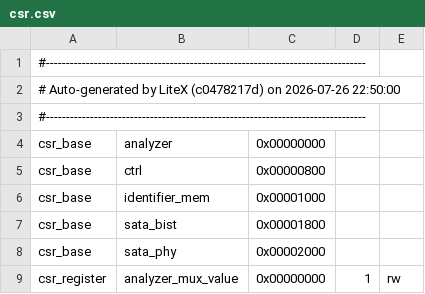
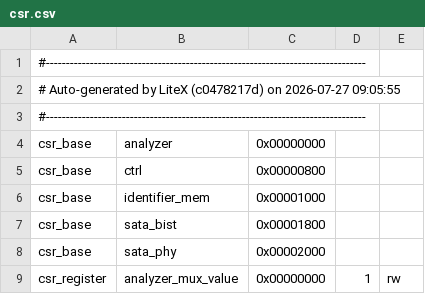
Before and after one commit to enjoy-digital/litesata, a CSV file: csr.csv, drawn as a sheet; only a part is shown.

```diff
--- a/csr.csv
+++ b/csr.csv
@@ -1,3 +1,3 @@
 #--------------------------------------------------------------------------------
-# Auto-generated by LiteX (c0478217d) on 2026-07-26 22:50:00
+# Auto-generated by LiteX (c0478217d) on 2026-07-27 09:05:55
 #--------------------------------------------------------------------------------
```
Also changed, not shown: 3 other files.
